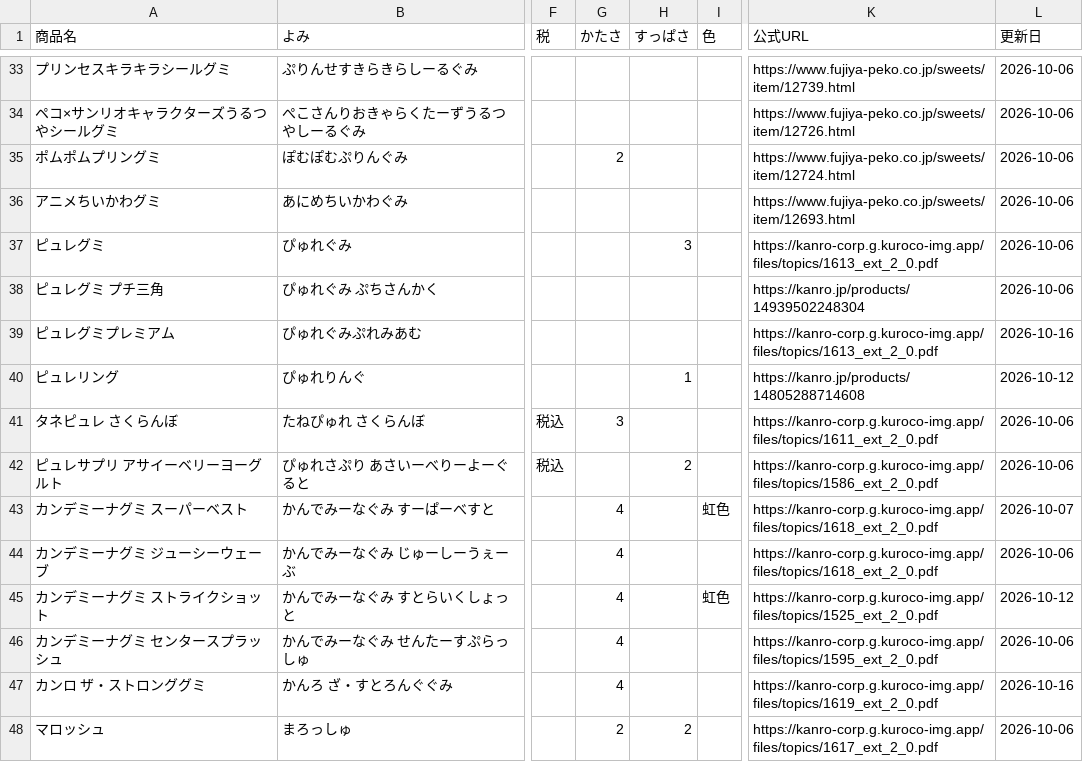
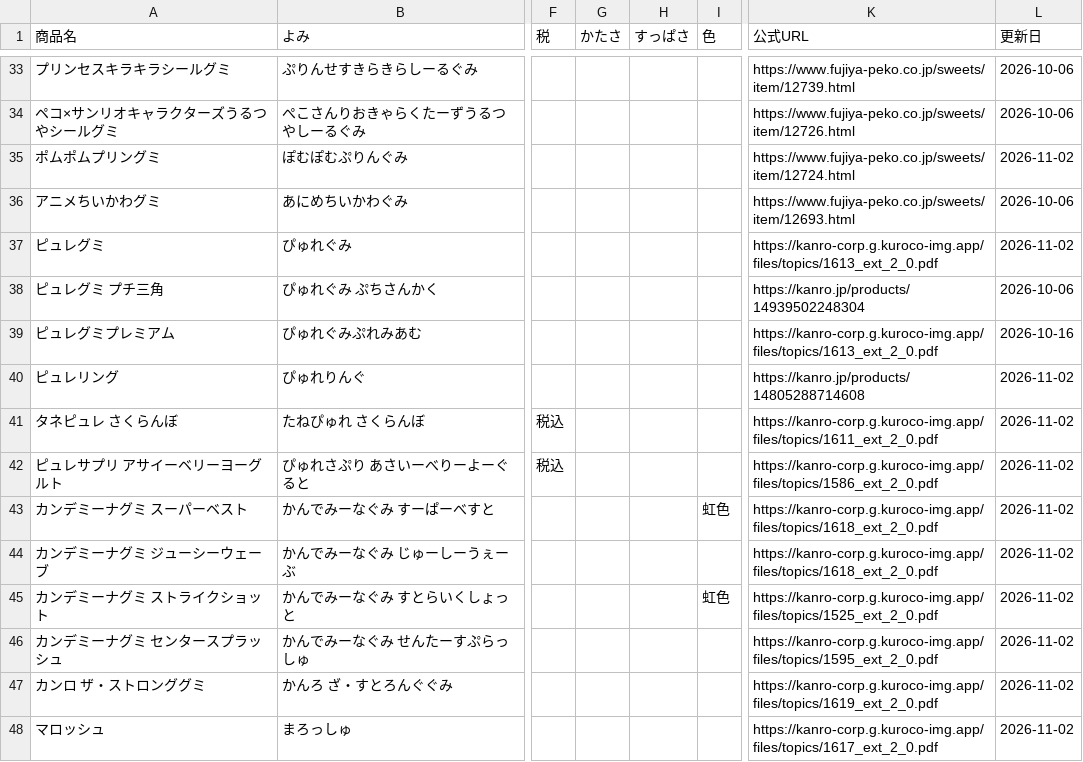
Before and after one commit to hatohat/gumilog, a CSV file: catalog.csv, drawn as a sheet; only a part is shown, gaps mark what is left out; the diff covers the shown part only; the diff names each change by its address in the sheet, - before the commit and + after, or states it on an @@ line.

```diff
--- a/catalog.csv
+++ b/catalog.csv
-G35 (かたさ): 2
+G35 (かたさ): (empty)
-L35 (更新日): 2026-10-06
+L35 (更新日): 2026-11-02
-H37 (すっぱさ): 3
+H37 (すっぱさ): (empty)
-L37 (更新日): 2026-10-06
+L37 (更新日): 2026-11-02
-H40 (すっぱさ): 1
+H40 (すっぱさ): (empty)
-L40 (更新日): 2026-10-12
+L40 (更新日): 2026-11-02
-G41 (かたさ): 3
+G41 (かたさ): (empty)
-L41:L42 (更新日): 2026-10-06
+L41:L42 (更新日): 2026-11-02
-H42 (すっぱさ): 2
+H42 (すっぱさ): (empty)
-G43:G47 (かたさ): 4
+G43:G47 (かたさ): (empty)
-L43 (更新日): 2026-10-07
+L43 (更新日): 2026-11-02
-L44 (更新日): 2026-10-06
+L44 (更新日): 2026-11-02
-L45 (更新日): 2026-10-12
+L45 (更新日): 2026-11-02
-L46 (更新日): 2026-10-06
+L46 (更新日): 2026-11-02
-L47 (更新日): 2026-10-16
+L47 (更新日): 2026-11-02
-G48 (かたさ): 2
+G48 (かたさ): (empty)
-H48 (すっぱさ): 2
+H48 (すっぱさ): (empty)
-L48 (更新日): 2026-10-06
+L48 (更新日): 2026-11-02
```
Also changed, not shown: 172 edited cells elsewhere in this file, 2 other files.
